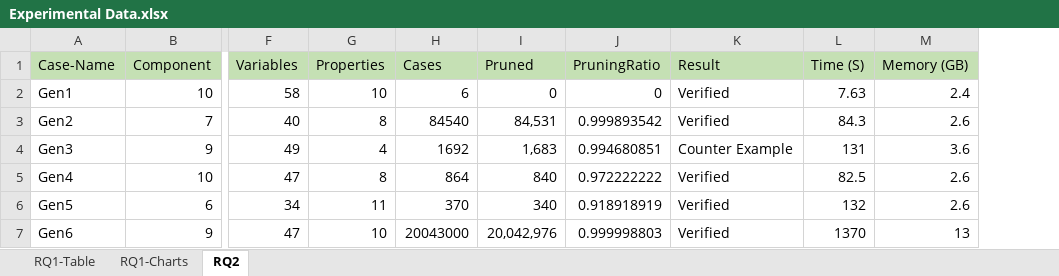
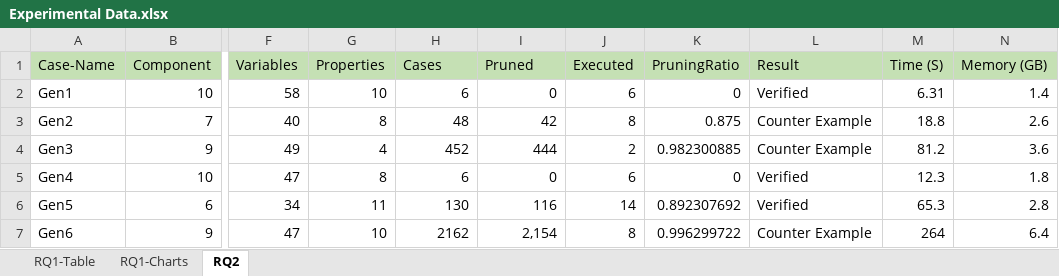
Before and after one commit to Rico1900/shan, an Excel workbook: data/Experimental Data.xlsx, sheet RQ2, drawn as a sheet; only a part is shown, gaps mark what is left out; values as stored, in another font and other column widths than the file's, no borders; addresses are those after the commit; the diff covers the shown part only; the diff names each change by its address in the sheet, - before the commit and + after, or states it on an @@ line.

```diff
--- a/data/Experimental Data.xlsx (sheet RQ2)
+++ b/data/Experimental Data.xlsx (sheet RQ2)
+column J (Executed), rows 2-7: 6 | 8 | 2 | 6 | 14 | 8
-M2 (Time (S)): 7.63
+M2 (Time (S)): 6.31
-N2 (Memory (GB)): 2.4
+N2 (Memory (GB)): 1.4
-H3 (Cases): 84540
+H3 (Cases): 48
-I3 (Pruned): 84,531
+I3 (Pruned): 42
-K3 (PruningRatio): 0.999893542
+K3 (PruningRatio): 0.875
-L3 (Result): Verified
+L3 (Result): Counter Example
-M3 (Time (S)): 84.3
+M3 (Time (S)): 18.8
-H4 (Cases): 1692
+H4 (Cases): 452
-I4 (Pruned): 1,683
+I4 (Pruned): 444
-K4 (PruningRatio): 0.994680851
+K4 (PruningRatio): 0.982300885
-M4 (Time (S)): 131
+M4 (Time (S)): 81.2
-H5 (Cases): 864
+H5 (Cases): 6
-I5 (Pruned): 840
+I5 (Pruned): 0
-K5 (PruningRatio): 0.972222222
+K5 (PruningRatio): 0
-M5 (Time (S)): 82.5
+M5 (Time (S)): 12.3
-N5 (Memory (GB)): 2.6
+N5 (Memory (GB)): 1.8
-H6 (Cases): 370
+H6 (Cases): 130
-I6 (Pruned): 340
+I6 (Pruned): 116
-K6 (PruningRatio): 0.918918919
+K6 (PruningRatio): 0.892307692
-M6 (Time (S)): 132
+M6 (Time (S)): 65.3
-N6 (Memory (GB)): 2.6
+N6 (Memory (GB)): 2.8
-H7 (Cases): 20043000
+H7 (Cases): 2162
-I7 (Pruned): 20,042,976
+I7 (Pruned): 2,154
-K7 (PruningRatio): 0.999998803
+K7 (PruningRatio): 0.996299722
-L7 (Result): Verified
+L7 (Result): Counter Example
-M7 (Time (S)): 1370
+M7 (Time (S)): 264
-N7 (Memory (GB)): 13
+N7 (Memory (GB)): 6.4
```
Also changed, not shown: 18 edited cells elsewhere in this sheet, 6 other files.
